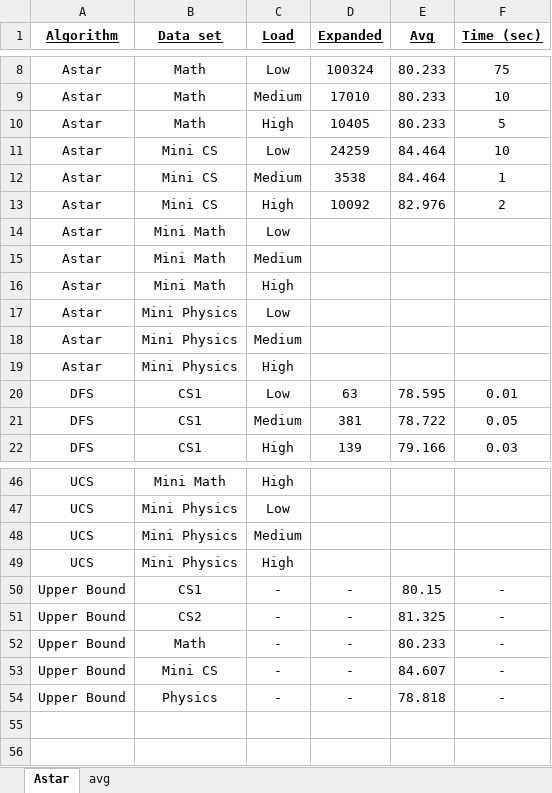
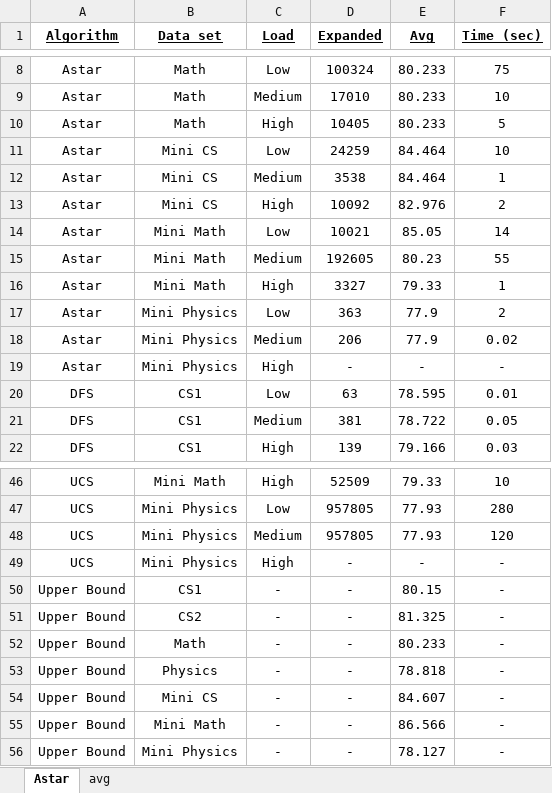
Before and after one commit to roeem/AI-FinalProject, an Excel workbook: results.xlsx, sheet Astar, drawn as a sheet; only a part is shown, gaps mark what is left out; values as stored, in another font and other column widths than the file's, no borders; addresses are those after the commit; the diff covers the shown part only; the diff names each change by its address in the sheet, - before the commit and + after, or states it on an @@ line.

```diff
--- a/results.xlsx (sheet Astar)
+++ b/results.xlsx (sheet Astar)
-D14 (Expanded): (empty)
+D14 (Expanded): 10021
-E14 (Avg): (empty)
+E14 (Avg): 85.05
-F14 (Time (sec)): (empty)
+F14 (Time (sec)): 14
-D15 (Expanded): (empty)
+D15 (Expanded): 192605
-E15 (Avg): (empty)
+E15 (Avg): 80.23
-F15 (Time (sec)): (empty)
+F15 (Time (sec)): 55
-D16 (Expanded): (empty)
+D16 (Expanded): 3327
-E16 (Avg): (empty)
+E16 (Avg): 79.33
-F16 (Time (sec)): (empty)
+F16 (Time (sec)): 1
-D17 (Expanded): (empty)
+D17 (Expanded): 363
-E17:E18 (Avg): (empty)
+E17:E18 (Avg): 77.9
-F17 (Time (sec)): (empty)
+F17 (Time (sec)): 2
-D18 (Expanded): (empty)
+D18 (Expanded): 206
-F18 (Time (sec)): (empty)
+F18 (Time (sec)): 0.02
-D19 (Expanded): (empty)
+D19 (Expanded): -
-E19 (Avg): (empty)
+E19 (Avg): -
-F19 (Time (sec)): (empty)
+F19 (Time (sec)): -
-D46 (Expanded): (empty)
+D46 (Expanded): 52509
-E46 (Avg): (empty)
+E46 (Avg): 79.33
-F46 (Time (sec)): (empty)
+F46 (Time (sec)): 10
-D47:D48 (Expanded): (empty)
+D47:D48 (Expanded): 957805
-E47:E48 (Avg): (empty)
+E47:E48 (Avg): 77.93
-F47 (Time (sec)): (empty)
+F47 (Time (sec)): 280
-F48 (Time (sec)): (empty)
+F48 (Time (sec)): 120
-D49 (Expanded): (empty)
+D49 (Expanded): -
-E49 (Avg): (empty)
+E49 (Avg): -
-F49 (Time (sec)): (empty)
+F49 (Time (sec)): -
+row 53: Upper Bound | Physics | - | - | 78.818 | -
+row 55: Upper Bound | Mini Math | - | - | 86.566 | -
-B56 (Data set): Physics
+B56 (Data set): Mini Physics
-E56 (Avg): 78.818
+E56 (Avg): 78.127
```
Also changed, not shown: 33 edited cells elsewhere in this sheet, 2 other files.
